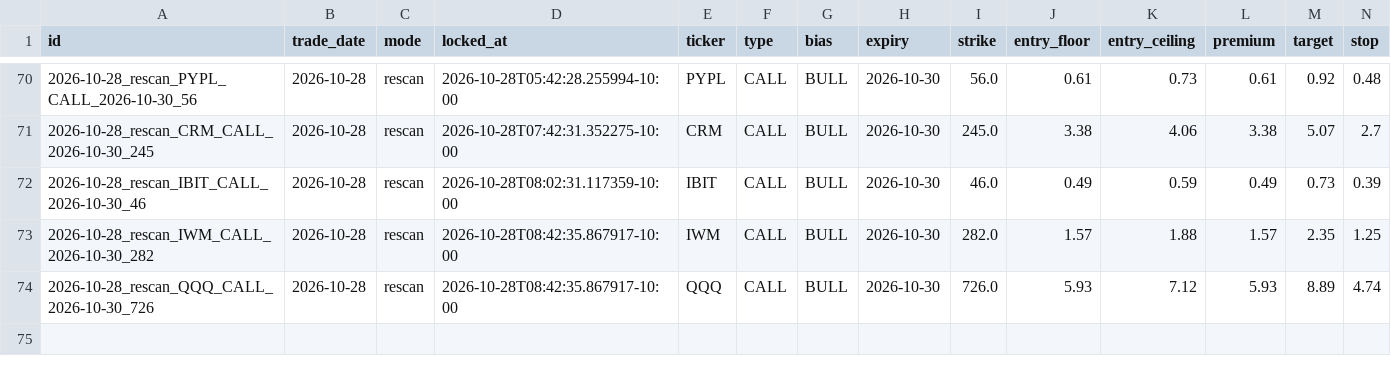
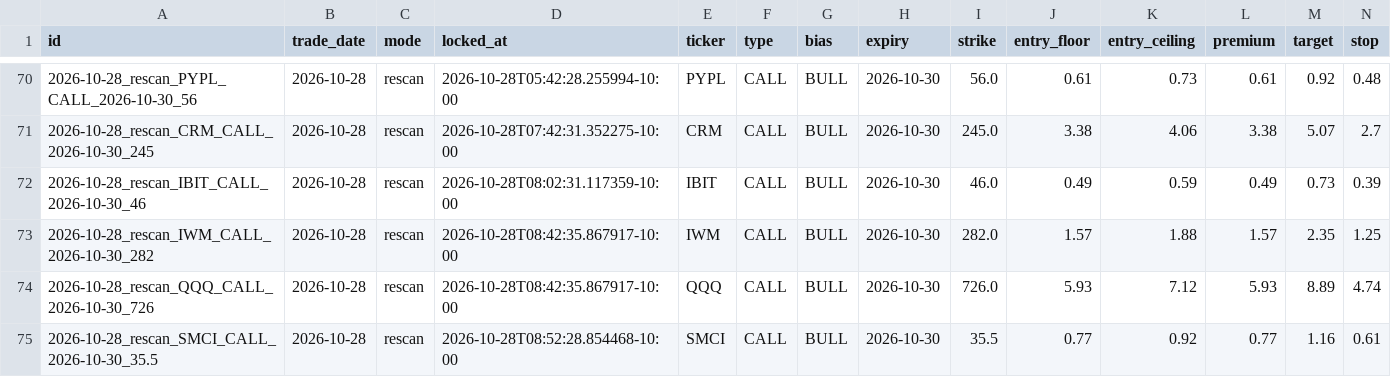
Before and after one commit to Seed808/theesness-market, a CSV file: ledger/locks.csv, drawn as a sheet; only a part is shown, gaps mark what is left out; rows hold the shown columns only; the diff names each change by its address in the sheet, - before the commit and + after, or states it on an @@ line.

Commit message:
ledger: 2026-10-28T18:55Z

```diff
--- a/ledger/locks.csv
+++ b/ledger/locks.csv
+row 75: 2026-10-28_rescan_SMCI_CALL_2026-10-30_35.5 | 2026-10-28 | rescan | 2026-10-28T08:52:28.854468-10:00 | SMCI | CALL | BULL | 2026-10-30 | 35.5 | 0.77 | 0.92 | 0.77 | 1.16 | 0.61
```
Also changed, not shown: ledger/grades.csv, ledger/grades_t1.csv, 6 other files.
